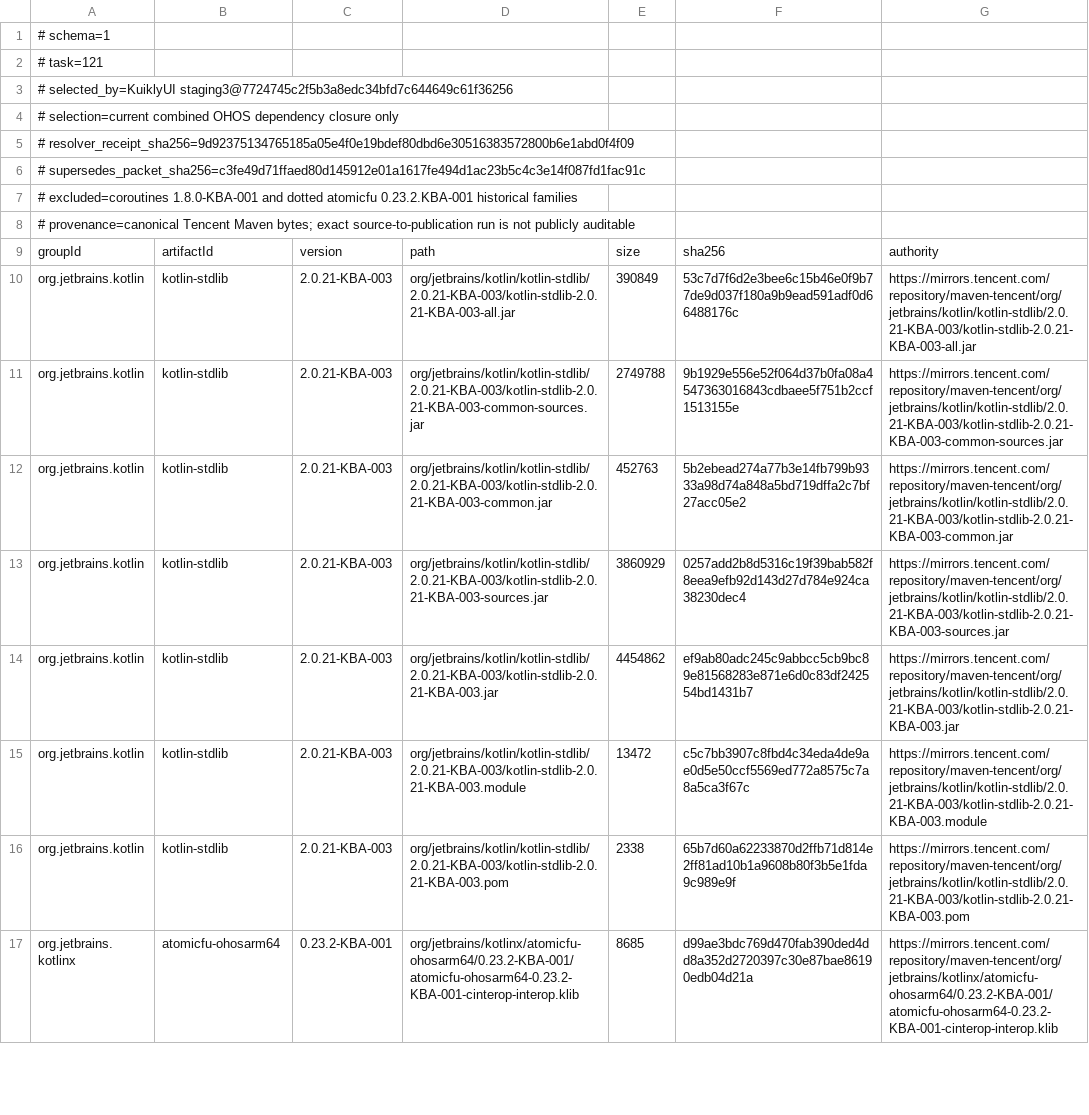
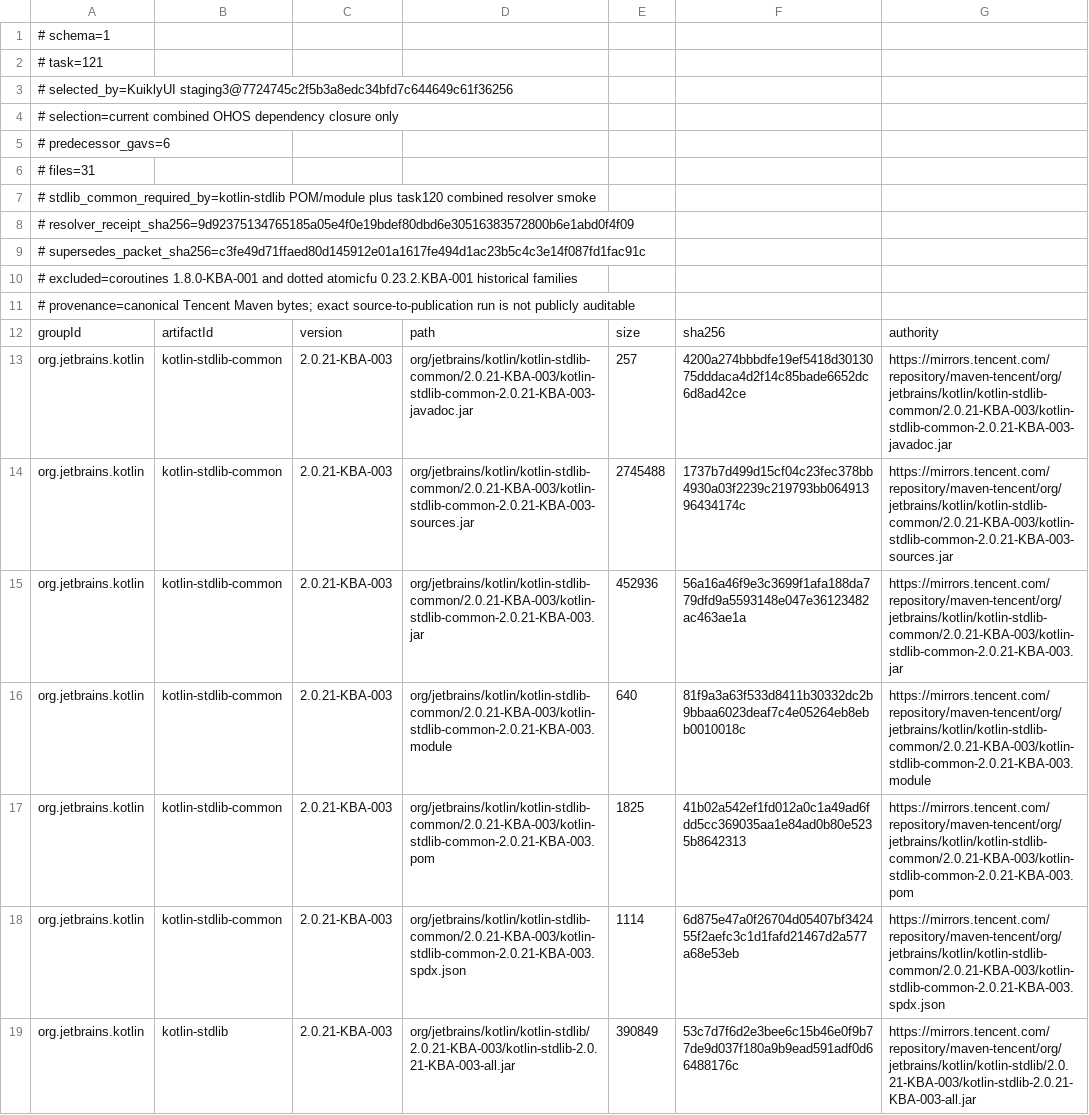
Before and after one commit to botiverse/KuiklyUI, a TSV file: publish/predecessors/task121-current-kba-manifest.tsv, drawn as a sheet; only a part is shown; the shorter side is filled out with more unchanged rows.

Commit message:
ci: complete current KBA predecessor closure (#134)
Signed-off-by: Argus <argus@mail.build>
Co-authored-by: Argus <argus@mail.build>

```diff
--- a/publish/predecessors/task121-current-kba-manifest.tsv
+++ b/publish/predecessors/task121-current-kba-manifest.tsv
@@ -4,2 +4,5 @@
 # selection=current combined OHOS dependency closure only
+# predecessor_gavs=6
+# files=31
+# stdlib_common_required_by=kotlin-stdlib POM/module plus task120 combined resolver smoke
 # resolver_receipt_sha256=9d92375134765185a05e4f0e19bdef80dbd6e30516383572800b6e1abd0f4f09
@@ -9,2 +12,8 @@
 groupId	artifactId	version	path	size	sha256	authority
+org.jetbrains.kotlin	kotlin-stdlib-common	2.0.21-KBA-003	org/jetbrains/kotlin/kotlin-stdlib-common/2.0.21-KBA-003/kotlin-stdlib-common-2.0.21-KBA-003-javadoc.jar	257	4200a274bbbdfe19ef5418d3013075dddaca4d2f14c85bade6652dc6d8ad42ce	https://mirrors.tencent.com/repository/maven-tencent/org/jetbrains/kotlin/kotlin-stdlib-common/2.0.21-KBA-003/kotlin-stdlib-common-2.0.21-KBA-003-javadoc.jar
+org.jetbrains.kotlin	kotlin-stdlib-common	2.0.21-KBA-003	org/jetbrains/kotlin/kotlin-stdlib-common/2.0.21-KBA-003/kotlin-stdlib-common-2.0.21-KBA-003-sources.jar	2745488	1737b7d499d15cf04c23fec378bb4930a03f2239c219793bb06491396434174c	https://mirrors.tencent.com/repository/maven-tencent/org/jetbrains/kotlin/kotlin-stdlib-common/2.0.21-KBA-003/kotlin-stdlib-common-2.0.21-KBA-003-sources.jar
+org.jetbrains.kotlin	kotlin-stdlib-common	2.0.21-KBA-003	org/jetbrains/kotlin/kotlin-stdlib-common/2.0.21-KBA-003/kotlin-stdlib-common-2.0.21-KBA-003.jar	452936	56a16a46f9e3c3699f1afa188da779dfd9a5593148e047e36123482ac463ae1a	https://mirrors.tencent.com/repository/maven-tencent/org/jetbrains/kotlin/kotlin-stdlib-common/2.0.21-KBA-003/kotlin-stdlib-common-2.0.21-KBA-003.jar
+org.jetbrains.kotlin	kotlin-stdlib-common	2.0.21-KBA-003	org/jetbrains/kotlin/kotlin-stdlib-common/2.0.21-KBA-003/kotlin-stdlib-common-2.0.21-KBA-003.module	640	81f9a3a63f533d8411b30332dc2b9bbaa6023deaf7c4e05264eb8ebb0010018c	https://mirrors.tencent.com/repository/maven-tencent/org/jetbrains/kotlin/kotlin-stdlib-common/2.0.21-KBA-003/kotlin-stdlib-common-2.0.21-KBA-003.module
+org.jetbrains.kotlin	kotlin-stdlib-common	2.0.21-KBA-003	org/jetbrains/kotlin/kotlin-stdlib-common/2.0.21-KBA-003/kotlin-stdlib-common-2.0.21-KBA-003.pom	1825	41b02a542ef1fd012a0c1a49ad6fdd5cc369035aa1e84ad0b80e5235b8642313	https://mirrors.tencent.com/repository/maven-tencent/org/jetbrains/kotlin/kotlin-stdlib-common/2.0.21-KBA-003/kotlin-stdlib-common-2.0.21-KBA-003.pom
+org.jetbrains.kotlin	kotlin-stdlib-common	2.0.21-KBA-003	org/jetbrains/kotlin/kotlin-stdlib-common/2.0.21-KBA-003/kotlin-stdlib-common-2.0.21-KBA-003.spdx.json	1114	6d875e47a0f26704d05407bf342455f2aefc3c1d1fafd21467d2a577a68e53eb	https://mirrors.tencent.com/repository/maven-tencent/org/jetbrains/kotlin/kotlin-stdlib-common/2.0.21-KBA-003/kotlin-stdlib-common-2.0.21-KBA-003.spdx.json
 org.jetbrains.kotlin	kotlin-stdlib	2.0.21-KBA-003	org/jetbrains/kotlin/kotlin-stdlib/2.0.21-KBA-003/kotlin-stdlib-2.0.21-KBA-003-all.jar	390849	53c7d7f6d2e3bee6c15b46e0f9b77de9d037f180a9b9ead591adf0d66488176c	https://mirrors.tencent.com/repository/maven-tencent/org/jetbrains/kotlin/kotlin-stdlib/2.0.21-KBA-003/kotlin-stdlib-2.0.21-KBA-003-all.jar
```
Also changed, not shown: 2 other files.
